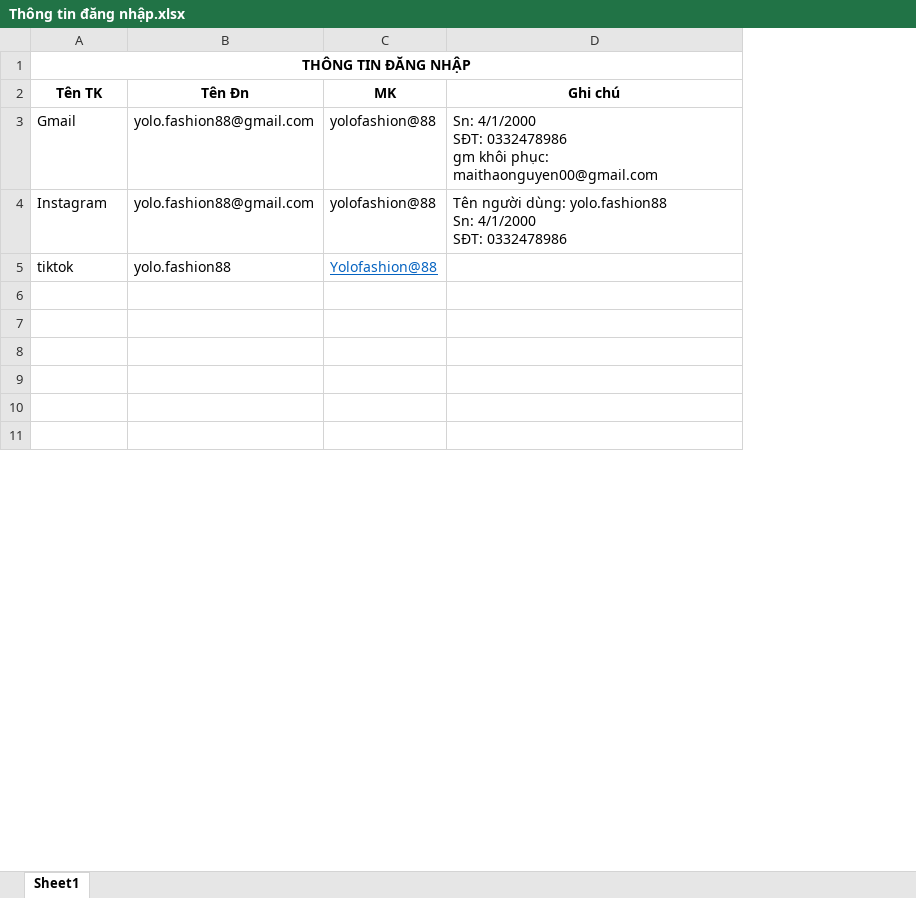
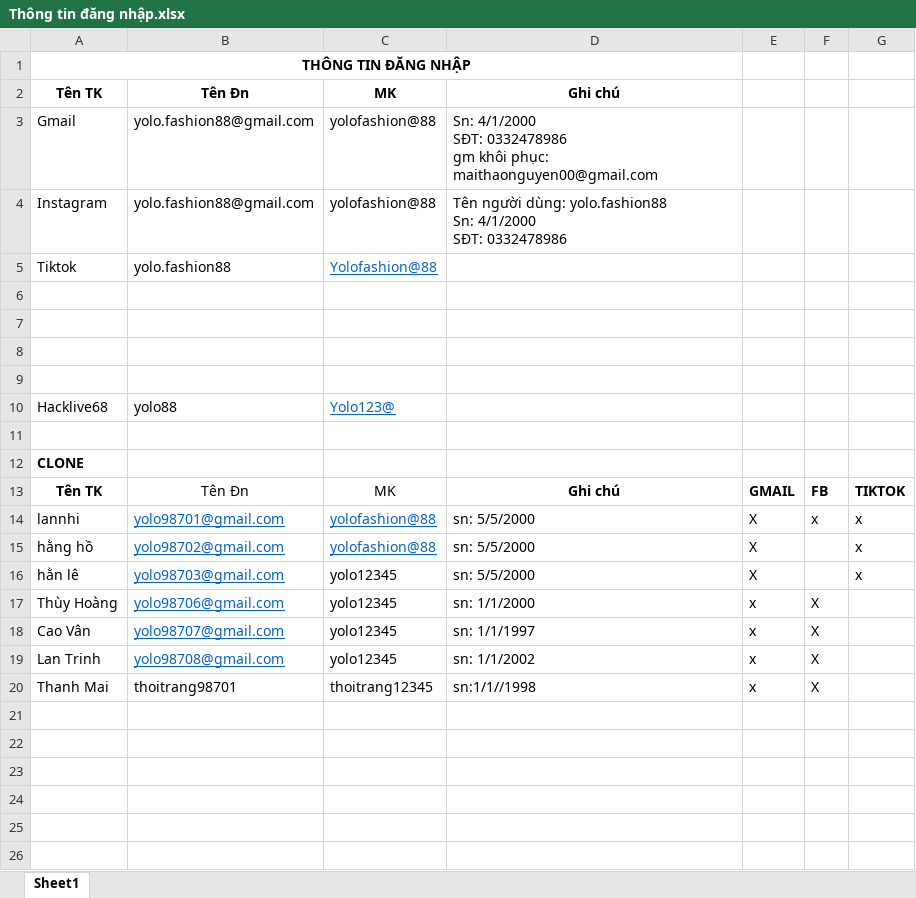
Before and after one commit to MaiHa0809/Yolo-Fashion, an Excel workbook: Thông tin đăng nhập.xlsx, sheet Sheet1, drawn as a sheet; only a part is shown; values as stored, in another font and other column widths than the file's, no borders; the diff covers the shown part only; the diff names each change by its address in the sheet, - before the commit and + after, or states it on an @@ line.

Commit message:
thông tin đăng nhập
nguyen

```diff
--- a/Thông tin đăng nhập.xlsx (sheet Sheet1)
+++ b/Thông tin đăng nhập.xlsx (sheet Sheet1)
+column E, empty
+column F, empty
+column G, empty
-A5: tiktok
+A5: Tiktok
+row 6: (empty)
+row 7: (empty)
+row 8: (empty)
+row 9: (empty)
+row 10: Hacklive68 | yolo88 | Yolo123@
+row 11: (empty)
+row 12: CLONE
@@ row 17 moved to row 15: hằng hồ @@
@@ row 18 moved to row 16: hằn lê @@
@@ row 25 moved to row 17: Thùy Hoàng @@
@@ row 26 moved to row 18: Cao Vân @@
@@ row 27 moved to row 19: Lan Trinh @@
+row 20: Thanh Mai | thoitrang98701 | thoitrang12345 | sn:1/1//1998 | x | X
```
Also changed, not shown: 13 removed rows and 6 edited cells elsewhere in this sheet.
